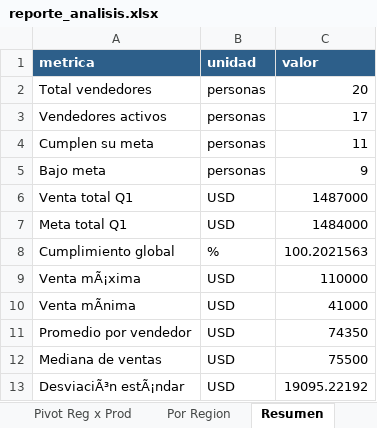
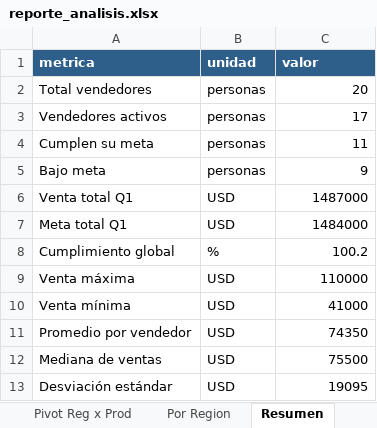
Before and after one commit to angeldevmobile/Orion, an Excel workbook: demo/reporte_analisis.xlsx, sheet Resumen, drawn as a sheet; values as stored, in another font and other column widths than the file's, no borders; the diff names each change by its address in the sheet, - before the commit and + after, or states it on an @@ line.

```diff
--- a/demo/reporte_analisis.xlsx (sheet Resumen)
+++ b/demo/reporte_analisis.xlsx (sheet Resumen)
-C8 (valor): 100.2021563
+C8 (valor): 100.2
-A9 (metrica): Venta mÃ¡xima
+A9 (metrica): Venta máxima
-A10 (metrica): Venta mÃnima
+A10 (metrica): Venta mínima
-A13 (metrica): DesviaciÃ³n estÃ¡ndar
+A13 (metrica): Desviación estándar
-C13 (valor): 19095.22192
+C13 (valor): 19095
```
Also changed, not shown: sheet Top 10, sheet Bajo Meta, sheet Por Region, demo/reporte_detalle.xlsx, 13 other files.
